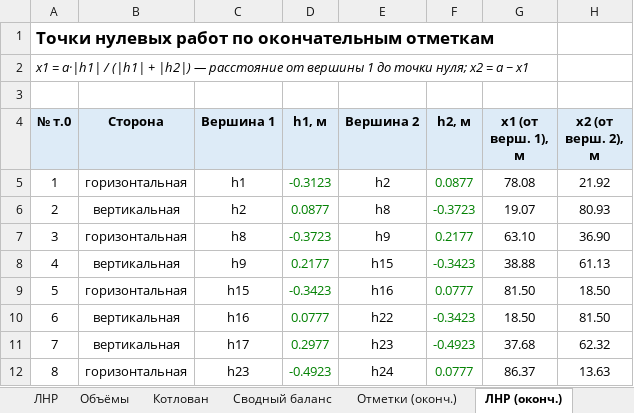
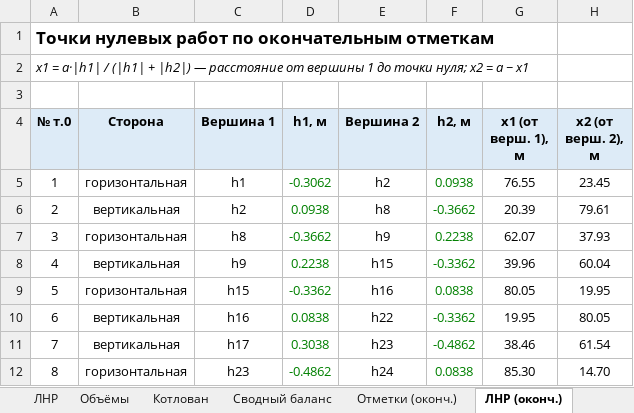
Before and after one commit to danok12/danok12, an Excel workbook: kursovaya-tsp/Объёмы_планировки_вариант2.xlsx, sheet ЛНР (оконч.), drawn as a sheet; values as stored, in another font and other column widths than the file's, no borders; the diff names each change by its address in the sheet, - before the commit and + after, or states it on an @@ line.

```diff
--- a/kursovaya-tsp/Объёмы_планировки_вариант2.xlsx (sheet ЛНР (оконч.))
+++ b/kursovaya-tsp/Объёмы_планировки_вариант2.xlsx (sheet ЛНР (оконч.))
-D5 (h1, м): -0.3123
+D5 (h1, м): -0.3062
-F5 (h2, м): 0.0877
+F5 (h2, м): 0.0938
-G5 (x1 (от верш. 1), м): 78.08
+G5 (x1 (от верш. 1), м): 76.55
-H5 (x2 (от верш. 2), м): 21.92
+H5 (x2 (от верш. 2), м): 23.45
-D6 (h1, м): 0.0877
+D6 (h1, м): 0.0938
-F6 (h2, м): -0.3723
+F6 (h2, м): -0.3662
-G6 (x1 (от верш. 1), м): 19.07
+G6 (x1 (от верш. 1), м): 20.39
-H6 (x2 (от верш. 2), м): 80.93
+H6 (x2 (от верш. 2), м): 79.61
-D7 (h1, м): -0.3723
+D7 (h1, м): -0.3662
-F7 (h2, м): 0.2177
+F7 (h2, м): 0.2238
-G7 (x1 (от верш. 1), м): 63.10
+G7 (x1 (от верш. 1), м): 62.07
-H7 (x2 (от верш. 2), м): 36.90
+H7 (x2 (от верш. 2), м): 37.93
-D8 (h1, м): 0.2177
+D8 (h1, м): 0.2238
-F8 (h2, м): -0.3423
+F8 (h2, м): -0.3362
-G8 (x1 (от верш. 1), м): 38.88
+G8 (x1 (от верш. 1), м): 39.96
-H8 (x2 (от верш. 2), м): 61.13
+H8 (x2 (от верш. 2), м): 60.04
-D9 (h1, м): -0.3423
+D9 (h1, м): -0.3362
-F9 (h2, м): 0.0777
+F9 (h2, м): 0.0838
-G9 (x1 (от верш. 1), м): 81.50
+G9 (x1 (от верш. 1), м): 80.05
-H9 (x2 (от верш. 2), м): 18.50
+H9 (x2 (от верш. 2), м): 19.95
-D10 (h1, м): 0.0777
+D10 (h1, м): 0.0838
-F10 (h2, м): -0.3423
+F10 (h2, м): -0.3362
-G10 (x1 (от верш. 1), м): 18.50
+G10 (x1 (от верш. 1), м): 19.95
-H10 (x2 (от верш. 2), м): 81.50
+H10 (x2 (от верш. 2), м): 80.05
-D11 (h1, м): 0.2977
+D11 (h1, м): 0.3038
-F11 (h2, м): -0.4923
+F11 (h2, м): -0.4862
-G11 (x1 (от верш. 1), м): 37.68
+G11 (x1 (от верш. 1), м): 38.46
-H11 (x2 (от верш. 2), м): 62.32
+H11 (x2 (от верш. 2), м): 61.54
-D12 (h1, м): -0.4923
+D12 (h1, м): -0.4862
-F12 (h2, м): 0.0777
+F12 (h2, м): 0.0838
-G12 (x1 (от верш. 1), м): 86.37
+G12 (x1 (от верш. 1), м): 85.30
-H12 (x2 (от верш. 2), м): 13.63
+H12 (x2 (от верш. 2), м): 14.70
```
Also changed, not shown: sheet Табл. 5 скрепер, sheet Объёмы (оконч.), sheet Котлован (оконч.), sheet Котлован, sheet Табл. 4 распределение, sheet Отметки (оконч.), 6 more sheets, formulas that keep their value, 22 other files.
